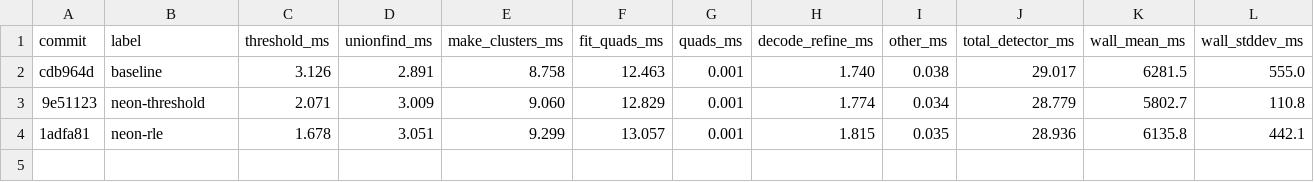
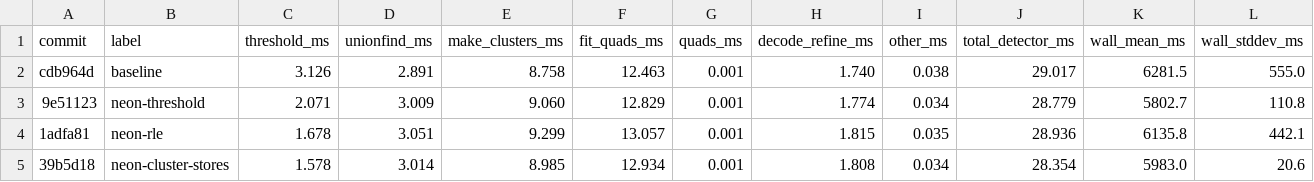
Before and after one commit to bouk/apriltag, a TSV file: results.tsv, drawn as a sheet; only a part is shown; rows hold the shown columns only; the diff names each change by its address in the sheet, - before the commit and + after, or states it on an @@ line.

```diff
--- a/results.tsv
+++ b/results.tsv
+row 5: 39b5d18 | neon-cluster-stores | 1.578 | 3.014 | 8.985 | 12.934 | 0.001 | 1.808 | 0.034 | 28.354 | 5983.0 | 20.6
```
